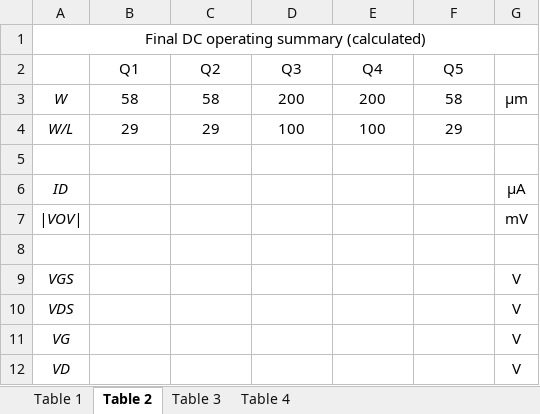
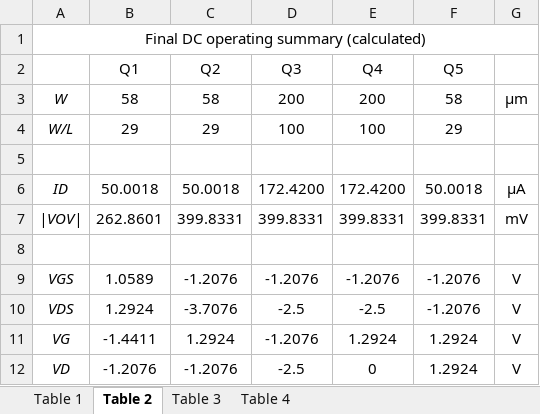
Before and after one commit to kaedec/Electronics2, an Excel workbook: Project1/Data Tables.xlsx, sheet Table 2, drawn as a sheet; only a part is shown; values as stored, in another font and other column widths than the file's, no borders; the diff covers the shown part only; the diff names each change by its address in the sheet, - before the commit and + after, or states it on an @@ line.

Commit message:
Project Updates

```diff
--- a/Project1/Data Tables.xlsx (sheet Table 2)
+++ b/Project1/Data Tables.xlsx (sheet Table 2)
-B6 (Q1): (empty)
+B6 (Q1): 50.0018
-C6 (Q2): (empty)
+C6 (Q2): 50.0018
-D6 (Q3): (empty)
+D6 (Q3): 172.4200
-E6 (Q4): (empty)
+E6 (Q4): 172.4200
-F6 (Q5): (empty)
+F6 (Q5): 50.0018
-B7 (Q1): (empty)
+B7 (Q1): 262.8601
-C7 (Q2): (empty)
+C7 (Q2): 399.8331
-D7 (Q3): (empty)
+D7 (Q3): 399.8331
-E7 (Q4): (empty)
+E7 (Q4): 399.8331
-F7 (Q5): (empty)
+F7 (Q5): 399.8331
-B9 (Q1): (empty)
+B9 (Q1): 1.0589
-C9 (Q2): (empty)
+C9 (Q2): -1.2076
-D9 (Q3): (empty)
+D9 (Q3): -1.2076
-E9 (Q4): (empty)
+E9 (Q4): -1.2076
-F9:F10 (Q5): (empty)
+F9:F10 (Q5): -1.2076
-B10 (Q1): (empty)
+B10 (Q1): 1.2924
-C10 (Q2): (empty)
+C10 (Q2): -3.7076
-D10 (Q3): (empty)
+D10 (Q3): -2.5
-E10 (Q4): (empty)
+E10 (Q4): -2.5
-B11 (Q1): (empty)
+B11 (Q1): -1.4411
-C11 (Q2): (empty)
+C11 (Q2): 1.2924
-D11 (Q3): (empty)
+D11 (Q3): -1.2076
-E11 (Q4): (empty)
+E11 (Q4): 1.2924
-F11:F12 (Q5): (empty)
+F11:F12 (Q5): 1.2924
-B12 (Q1): (empty)
+B12 (Q1): -1.2076
-C12 (Q2): (empty)
+C12 (Q2): -1.2076
-D12 (Q3): (empty)
+D12 (Q3): -2.5
-E12 (Q4): (empty)
+E12 (Q4): 0
```
Also changed, not shown: 20 edited cells elsewhere in this sheet, sheet Table 4, sheet Table 3, 1 other file.
